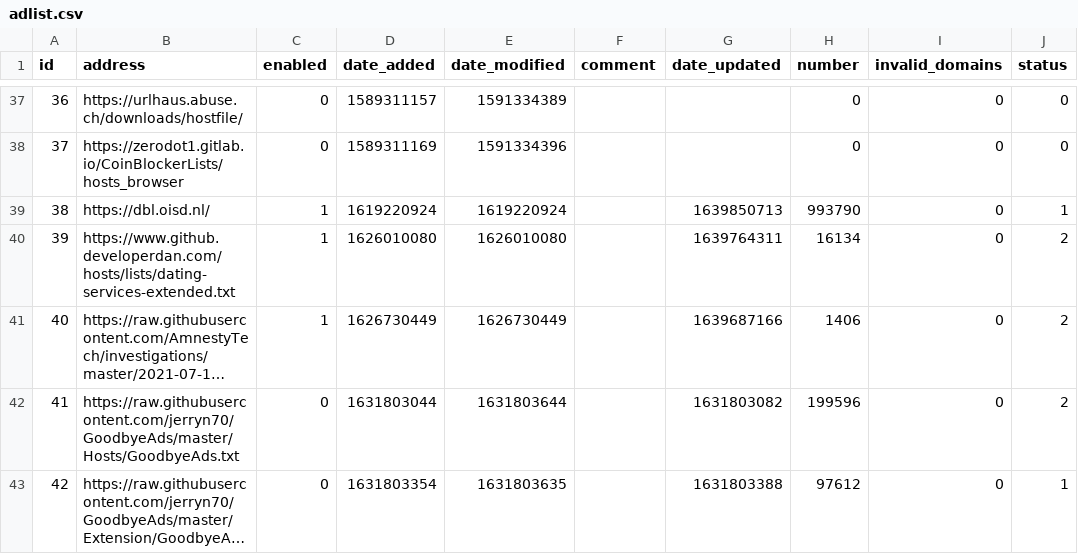
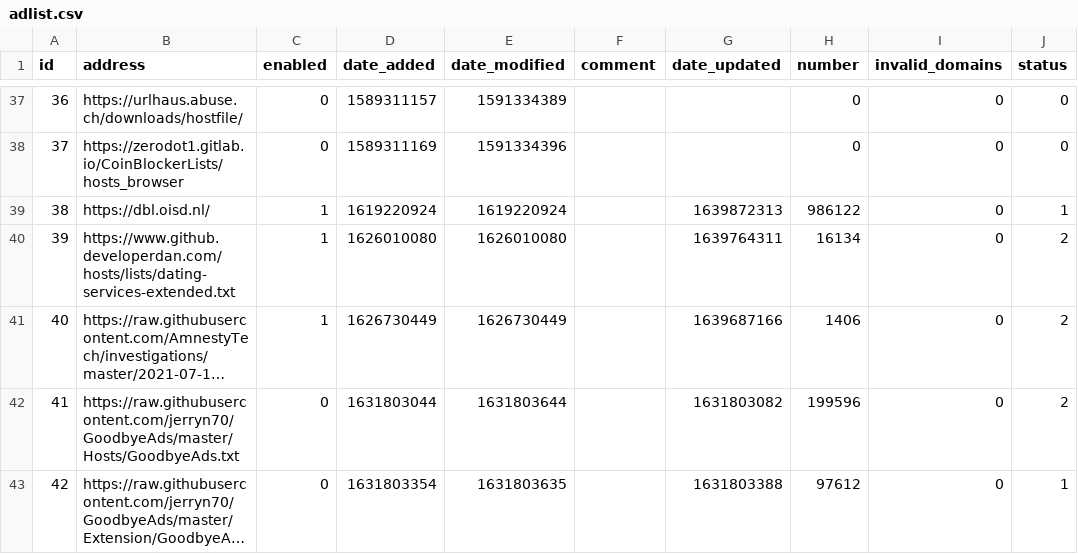
Before and after one commit to sloannin/piholelists, a CSV file: adlist.csv, drawn as a sheet; only a part is shown, gaps mark what is left out; long unchanged cells end in ….

Commit message:
Updated December 19, 2021  1:00AM

```diff
--- a/adlist.csv
+++ b/adlist.csv
@@ -38,3 +38,3 @@ id,address,enabled,date_added,date_modified,comment,date_updated,number,invalid_
 37,https://zerodot1.gitlab.io/CoinBlockerLists/hosts_browser,0,1589311169,1591334396,"","",0,0,0
-38,https://dbl.oisd.nl/,1,1619220924,1619220924,"",1639850713,993790,0,1
+38,https://dbl.oisd.nl/,1,1619220924,1619220924,"",1639872313,986122,0,1
 39,https://www.github.developerdan.com/hosts/lists/dating-services-extended.txt,1,1626010080,1626010080,"",1639764311,16134,0,2
```
